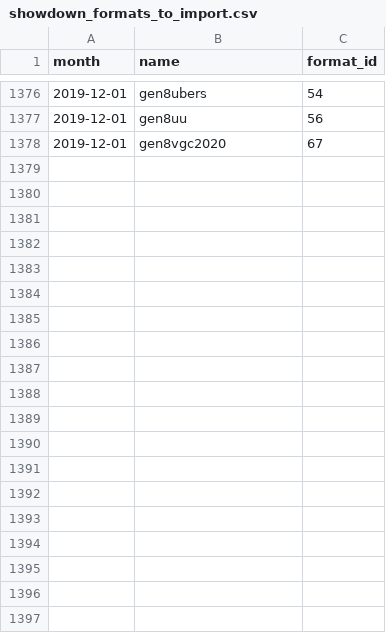
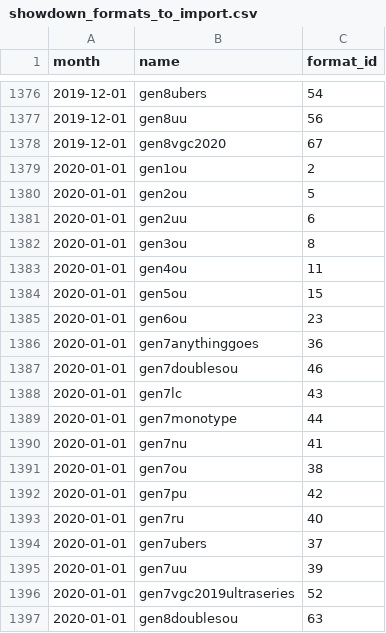
Before and after one commit to jpirnat/dex, a CSV file: data/showdown_formats_to_import.csv, drawn as a sheet; only a part is shown, gaps mark what is left out; the diff covers the shown part only; the diff names each change by its address in the sheet, - before the commit and + after, or states it on an @@ line.

```diff
--- a/data/showdown_formats_to_import.csv
+++ b/data/showdown_formats_to_import.csv
+row 1379: 2020-01-01 | gen1ou | 2
+row 1380: 2020-01-01 | gen2ou | 5
+row 1381: 2020-01-01 | gen2uu | 6
+row 1382: 2020-01-01 | gen3ou | 8
+row 1383: 2020-01-01 | gen4ou | 11
+row 1384: 2020-01-01 | gen5ou | 15
+row 1385: 2020-01-01 | gen6ou | 23
+row 1386: 2020-01-01 | gen7anythinggoes | 36
+row 1387: 2020-01-01 | gen7doublesou | 46
+row 1388: 2020-01-01 | gen7lc | 43
+row 1389: 2020-01-01 | gen7monotype | 44
+row 1390: 2020-01-01 | gen7nu | 41
+row 1391: 2020-01-01 | gen7ou | 38
+row 1392: 2020-01-01 | gen7pu | 42
+row 1393: 2020-01-01 | gen7ru | 40
+row 1394: 2020-01-01 | gen7ubers | 37
+row 1395: 2020-01-01 | gen7uu | 39
+row 1396: 2020-01-01 | gen7vgc2019ultraseries | 52
+row 1397: 2020-01-01 | gen8doublesou | 63
```
Also changed, not shown: 10 added rows elsewhere in this file, data/showdown_formats_to_ignore.csv, data/showdown_pokemon_to_ignore.csv, 3 other files.
